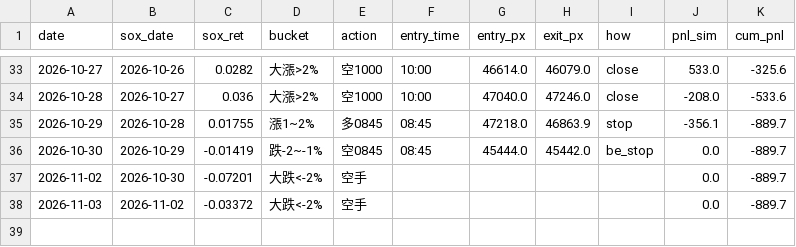
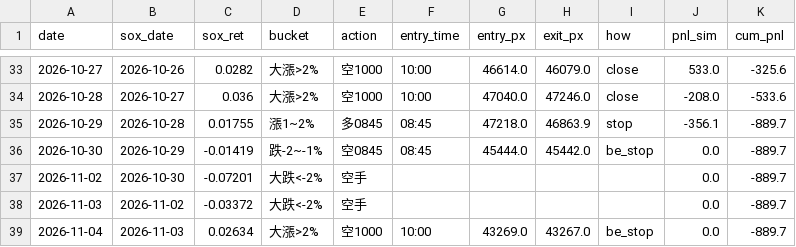
Before and after one commit to shihpc/taiwan-backtest, a CSV file: walkforward/ledger_shadow_1rbe.csv, drawn as a sheet; only a part is shown, gaps mark what is left out; the diff names each change by its address in the sheet, - before the commit and + after, or states it on an @@ line.

```diff
--- a/walkforward/ledger_shadow_1rbe.csv
+++ b/walkforward/ledger_shadow_1rbe.csv
+row 39: 2026-11-04 | 2026-11-03 | 0.02634 | 大漲>2% | 空1000 | 10:00 | 43269.0 | 43267.0 | be_stop | 0.0 | -889.7
```
Also changed, not shown: walkforward/ledger_shadow_1rbe_ts.csv.
